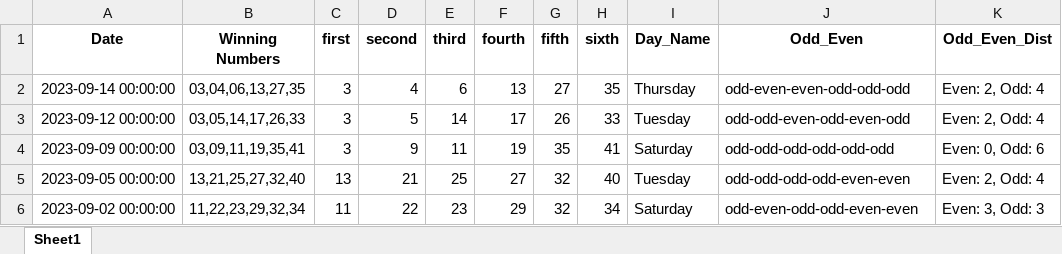
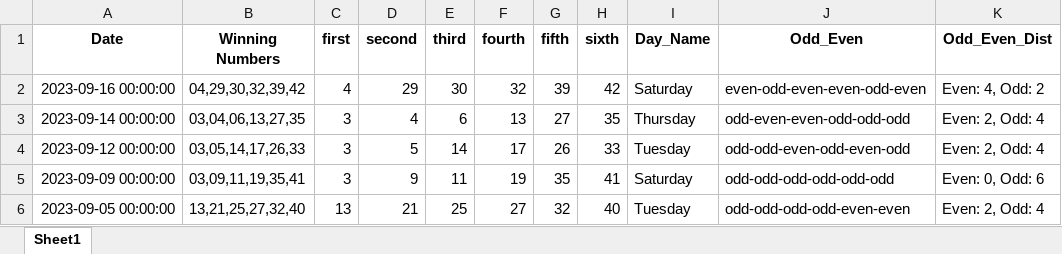
Before and after one commit to Jared-Caraan/Lotto_Analysis, an Excel workbook: Data_Gathering/Results_all.xlsx, sheet Sheet1, drawn as a sheet; only a part is shown; the shorter side is filled out with more unchanged rows; values as stored, in another font and other column widths than the file's, no borders; the diff names each change by its address in the sheet, - before the commit and + after, or states it on an @@ line.

```diff
--- a/Data_Gathering/Results_all.xlsx (sheet Sheet1)
+++ b/Data_Gathering/Results_all.xlsx (sheet Sheet1)
+row 2: 2023-09-16 00:00:00 | 04,29,30,32,39,42 | 4 | 29 | 30 | 32 | 39 | 42 | Saturday | even-odd-even-even-odd-even | Even: 4, Odd: 2
```
Also changed, not shown: 9 other files.
